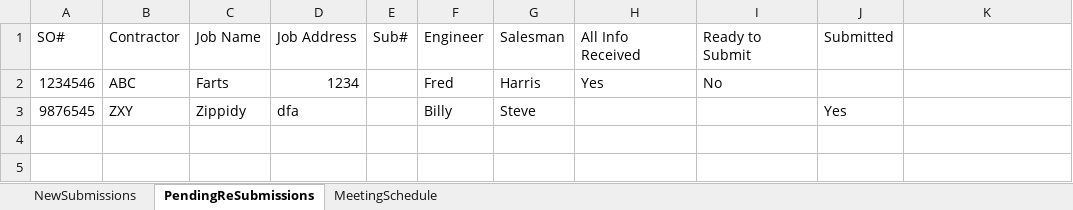
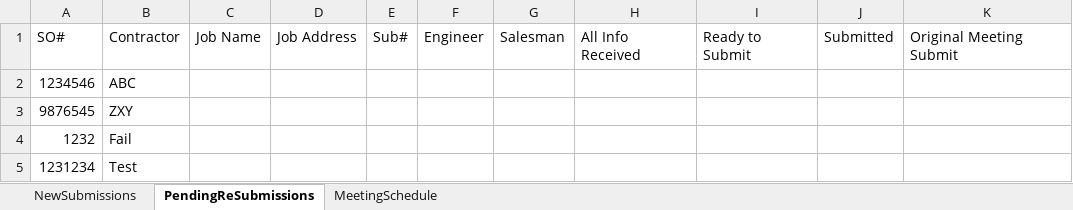
Before and after one commit to jp117/AdvisoryBoardStatusEmailer, an Excel workbook: AdvisoryBoardTracking.xlsx, sheet PendingReSubmissions, drawn as a sheet; values as stored, in another font and other column widths than the file's, no borders; the diff names each change by its address in the sheet, - before the commit and + after, or states it on an @@ line.

Commit message:
Finished email logic, removed test data, commented out directory location.  Before deploying, set directory to directory location

```diff
--- a/AdvisoryBoardTracking.xlsx (sheet PendingReSubmissions)
+++ b/AdvisoryBoardTracking.xlsx (sheet PendingReSubmissions)
-K1: (empty)
+K1: Original Meeting Submit
-C2: Farts
+C2: (empty)
-D2: 1234
+D2: (empty)
-F2: Fred
+F2: (empty)
-G2: Harris
+G2: (empty)
-H2: Yes
+H2: (empty)
-I2: No
+I2: (empty)
-C3: Zippidy
+C3: (empty)
-D3: dfa
+D3: (empty)
-F3: Billy
+F3: (empty)
-G3: Steve
+G3: (empty)
-J3: Yes
+J3: (empty)
+row 4: 1232 | Fail
+row 5: 1231234 | Test
```
Also changed, not shown: 4 other files.
